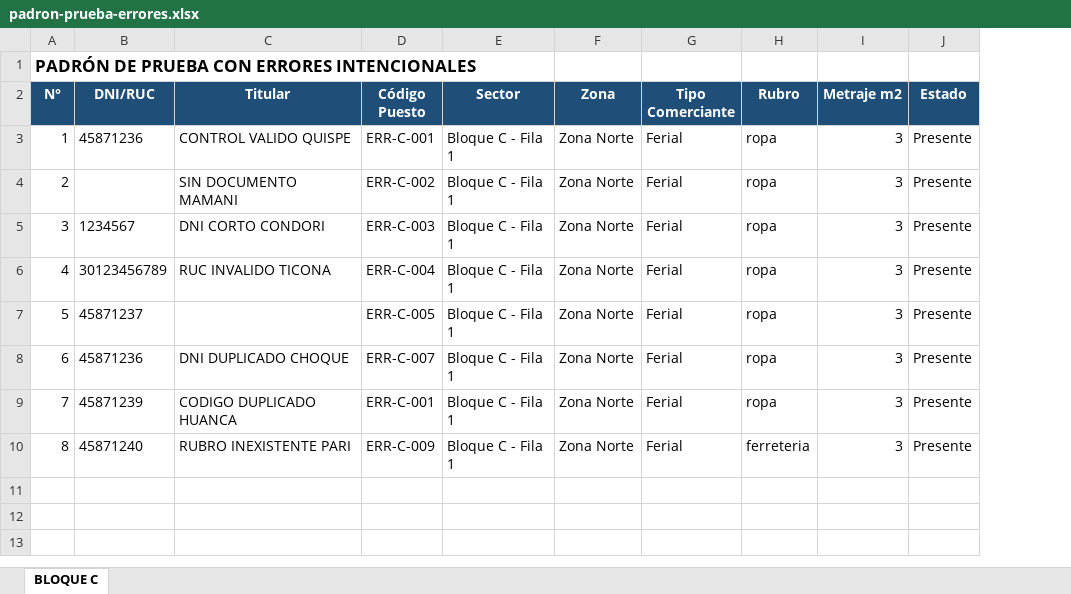
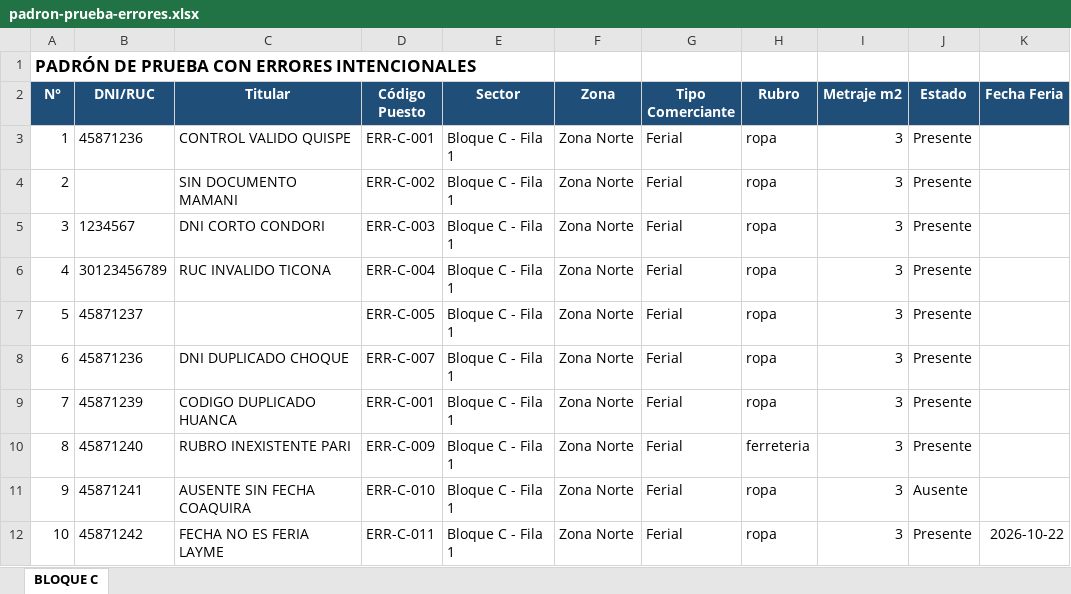
Before and after one commit to Lucioarizaca7/PROYECTO_SALCEDO_FINAL, an Excel workbook: datos-prueba/padron-prueba-errores.xlsx, sheet BLOQUE C, drawn as a sheet; values as stored, in another font and other column widths than the file's, no borders; the diff names each change by its address in the sheet, - before the commit and + after, or states it on an @@ line.

```diff
--- a/datos-prueba/padron-prueba-errores.xlsx (sheet BLOQUE C)
+++ b/datos-prueba/padron-prueba-errores.xlsx (sheet BLOQUE C)
+column K (Fecha Feria), empty
+row 11: 9 | 45871241 | AUSENTE SIN FECHA COAQUIRA | ERR-C-010 | Bloque C - Fila 1 | Zona Norte | Ferial | ropa | 3 | Ausente
+row 12: 10 | 45871242 | FECHA NO ES FERIA LAYME | ERR-C-011 | Bloque C - Fila 1 | Zona Norte | Ferial | ropa | 3 | Presente | 2026-10-22
```
Also changed, not shown: datos-prueba/padron-prueba-50.xlsx, 7 other files.
